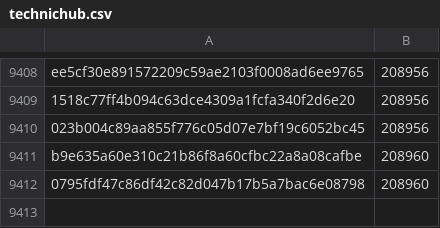
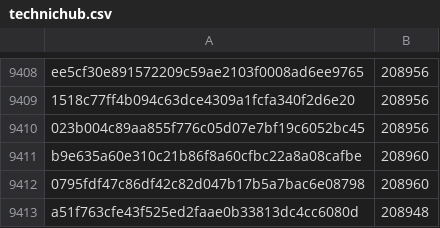
Before and after one commit to robos-education/pybricks-wro, a CSV file: technichub.csv, drawn as a sheet; only a part is shown, gaps mark what is left out.

Commit message:
technichub: Add a51f763c: 208948 (-12).

```diff
--- a/technichub.csv
+++ b/technichub.csv
@@ -9412 +9412,2 @@ b9e635a60e310c21b86f8a60cfbc22a8a08cafbe,208960
 0795fdf47c86df42c82d047b17b5a7bac6e08798,208960
+a51f763cfe43f525ed2faae0b33813dc4cc6080d,208948
```
